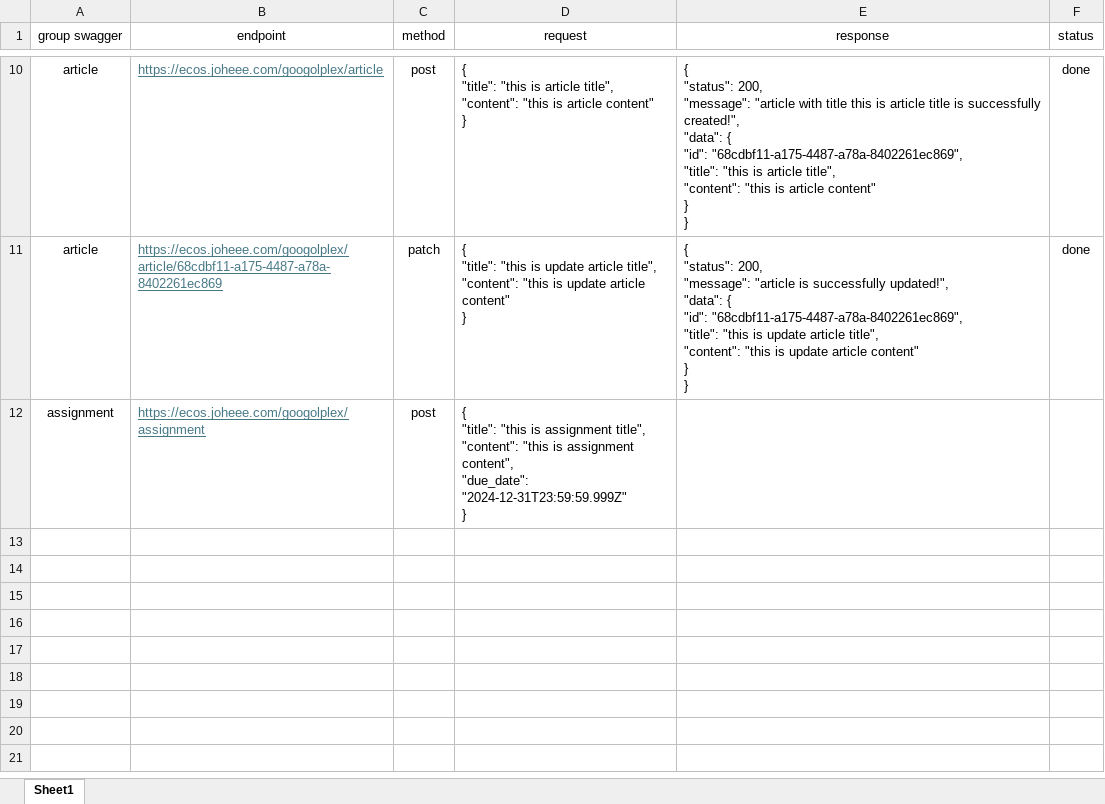
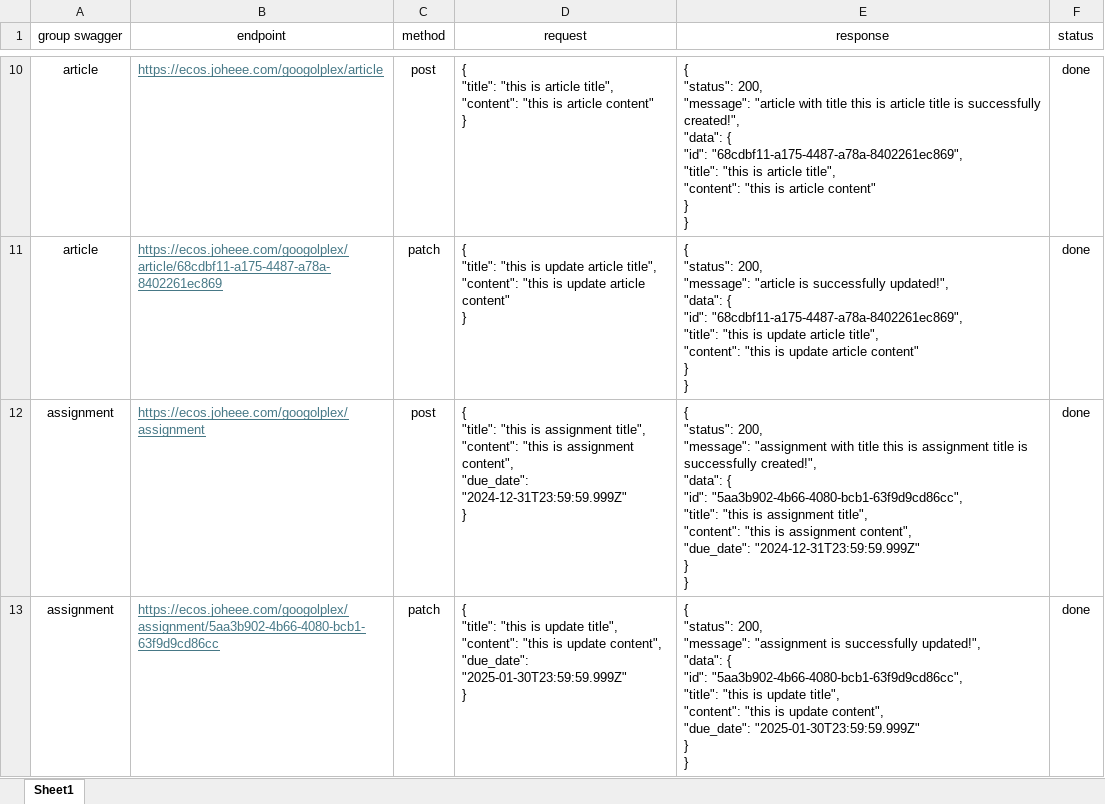
Before and after one commit to joheee/GoogolplexBackend, an Excel workbook: testing.xlsx, sheet Sheet1, drawn as a sheet; only a part is shown, gaps mark what is left out; values as stored, in another font and other column widths than the file's, no borders; ↵ is a line break in a cell; the diff covers the shown part only; the diff names each change by its address in the sheet, - before the commit and + after, or states it on an @@ line.

```diff
--- a/testing.xlsx (sheet Sheet1)
+++ b/testing.xlsx (sheet Sheet1)
-E12 (response): (empty)
+E12 (response): { ↵ "status": 200, ↵ "message": "assignment with title this is assignment title is successfully created!", ↵ "data": { ↵ "id": "5aa3b902-4b66-4080-bcb1-63f9d9cd86cc", ↵ "title": "this is assignment title", ↵ "content": "this is assignment content", ↵ "due_date": "2024-12-31T23:59:59.999Z" ↵ } ↵ }
-F12 (status): (empty)
+F12 (status): done
+row 13: assignment | https://ecos.joheee.com/googolplex/assignment/5aa3b902-4b66-4080-bcb1-63f9d9cd86cc | patch | { ↵ "title": "this is update title", ↵ "content": "this is update content", ↵ "due_date": "2025-01-30T23:59:59.999Z" ↵ } | { ↵ "status": 200, ↵ "message": "assignment is successfully updated!", ↵ "data": { ↵ "id": "5aa3b902-4b66-4080-bcb1-63f9d9cd86cc", ↵ "title": "this is update title", ↵ "content": "this is update content", ↵ "due_date": "2025-01-30T23:59:59.999Z" ↵ } ↵ } | done
```
Also changed, not shown: 3 added rows elsewhere in this sheet, 1 other file.
